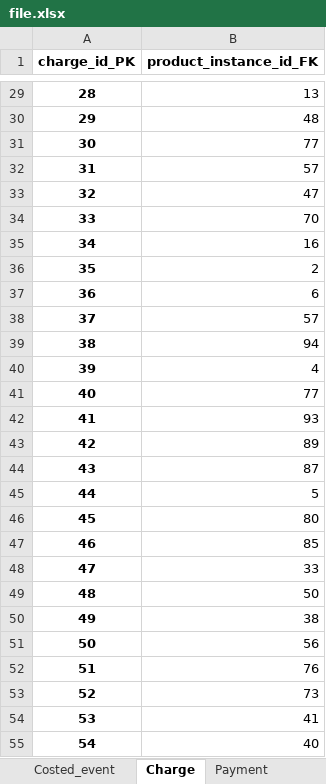
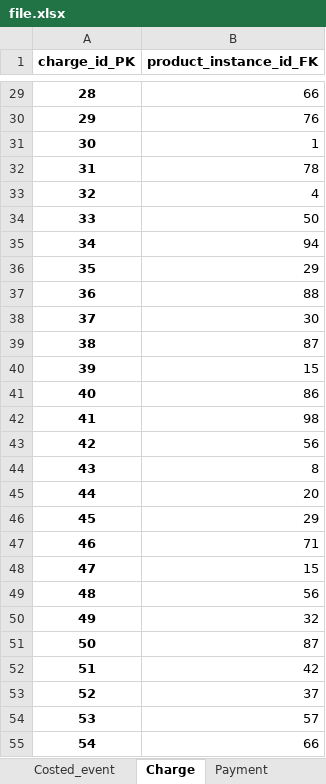
Before and after one commit to TverdohlebovVladislav/BigData_Canada, an Excel workbook: file.xlsx, sheet Charge, drawn as a sheet; only a part is shown, gaps mark what is left out; values as stored, in another font and other column widths than the file's, no borders; the diff covers the shown part only; the diff names each change by its address in the sheet, - before the commit and + after, or states it on an @@ line.

```diff
--- a/file.xlsx (sheet Charge)
+++ b/file.xlsx (sheet Charge)
-B29 (product_instance_id_FK): 13
+B29 (product_instance_id_FK): 66
-B30 (product_instance_id_FK): 48
+B30 (product_instance_id_FK): 76
-B31 (product_instance_id_FK): 77
+B31 (product_instance_id_FK): 1
-B32 (product_instance_id_FK): 57
+B32 (product_instance_id_FK): 78
-B33 (product_instance_id_FK): 47
+B33 (product_instance_id_FK): 4
-B34 (product_instance_id_FK): 70
+B34 (product_instance_id_FK): 50
-B35 (product_instance_id_FK): 16
+B35 (product_instance_id_FK): 94
-B36 (product_instance_id_FK): 2
+B36 (product_instance_id_FK): 29
-B37 (product_instance_id_FK): 6
+B37 (product_instance_id_FK): 88
-B38 (product_instance_id_FK): 57
+B38 (product_instance_id_FK): 30
-B39 (product_instance_id_FK): 94
+B39 (product_instance_id_FK): 87
-B40 (product_instance_id_FK): 4
+B40 (product_instance_id_FK): 15
-B41 (product_instance_id_FK): 77
+B41 (product_instance_id_FK): 86
-B42 (product_instance_id_FK): 93
+B42 (product_instance_id_FK): 98
-B43 (product_instance_id_FK): 89
+B43 (product_instance_id_FK): 56
-B44 (product_instance_id_FK): 87
+B44 (product_instance_id_FK): 8
-B45 (product_instance_id_FK): 5
+B45 (product_instance_id_FK): 20
-B46 (product_instance_id_FK): 80
+B46 (product_instance_id_FK): 29
-B47 (product_instance_id_FK): 85
+B47 (product_instance_id_FK): 71
-B48 (product_instance_id_FK): 33
+B48 (product_instance_id_FK): 15
-B49 (product_instance_id_FK): 50
+B49 (product_instance_id_FK): 56
-B50 (product_instance_id_FK): 38
+B50 (product_instance_id_FK): 32
-B51 (product_instance_id_FK): 56
+B51 (product_instance_id_FK): 87
-B52 (product_instance_id_FK): 76
+B52 (product_instance_id_FK): 42
-B53 (product_instance_id_FK): 73
+B53 (product_instance_id_FK): 37
-B54 (product_instance_id_FK): 41
+B54 (product_instance_id_FK): 57
-B55 (product_instance_id_FK): 40
+B55 (product_instance_id_FK): 66
```
Also changed, not shown: 1195 edited cells elsewhere in this sheet, sheet Payment, sheet Costed_event, sheet Product_instanc, sheet Product.
